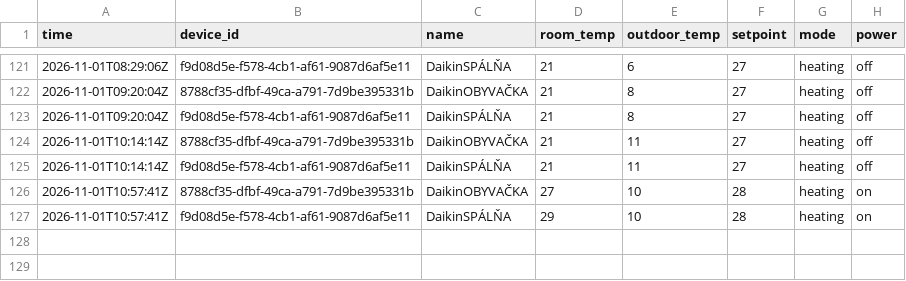
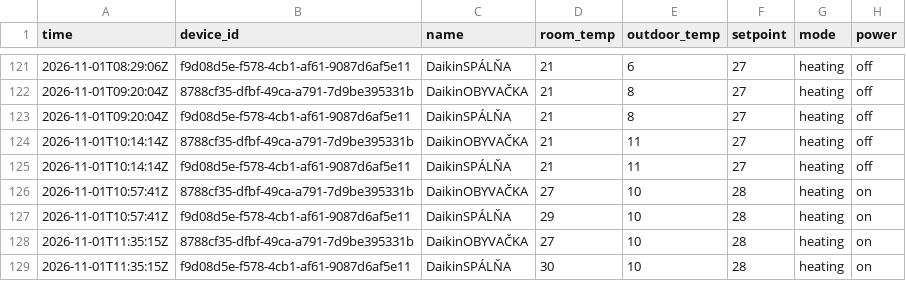
Before and after one commit to lalasonycierny/daikinonectahome, a CSV file: history.csv, drawn as a sheet; only a part is shown, gaps mark what is left out; the diff names each change by its address in the sheet, - before the commit and + after, or states it on an @@ line.

Commit message:
data 2026-11-01T11:35:15Z

```diff
--- a/history.csv
+++ b/history.csv
+row 128: 2026-11-01T11:35:15Z | 8788cf35-dfbf-49ca-a791-7d9be395331b | DaikinOBYVAČKA | 27 | 10 | 28 | heating | on
+row 129: 2026-11-01T11:35:15Z | f9d08d5e-f578-4cb1-af61-9087d6af5e11 | DaikinSPÁLŇA | 30 | 10 | 28 | heating | on
```
